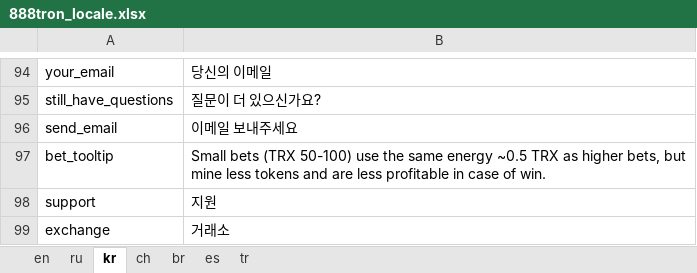
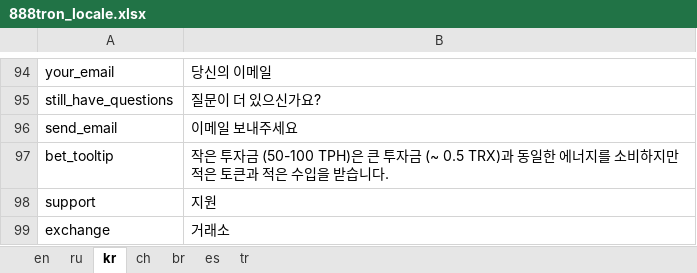
Before and after one commit to 888tron/tronGamesClient, an Excel workbook: locale/888tron_locale.xlsx, sheet kr, drawn as a sheet; only a part is shown, gaps mark what is left out; values as stored, in another font and other column widths than the file's, no borders; the diff names each change by its address in the sheet, - before the commit and + after, or states it on an @@ line.

Commit message:
fix locale

```diff
--- a/locale/888tron_locale.xlsx (sheet kr)
+++ b/locale/888tron_locale.xlsx (sheet kr)
-B97: Small bets (TRX 50-100) use the same energy ~0.5 TRX as higher bets, but mine less tokens and are less profitable in case of win.
+B97: 작은 투자금 (50-100 TPH)은 큰 투자금 (~ 0.5 TRX)과 동일한 에너지를 소비하지만 적은 토큰과 적은 수입을 받습니다.
```
Also changed, not shown: 3 other files.
